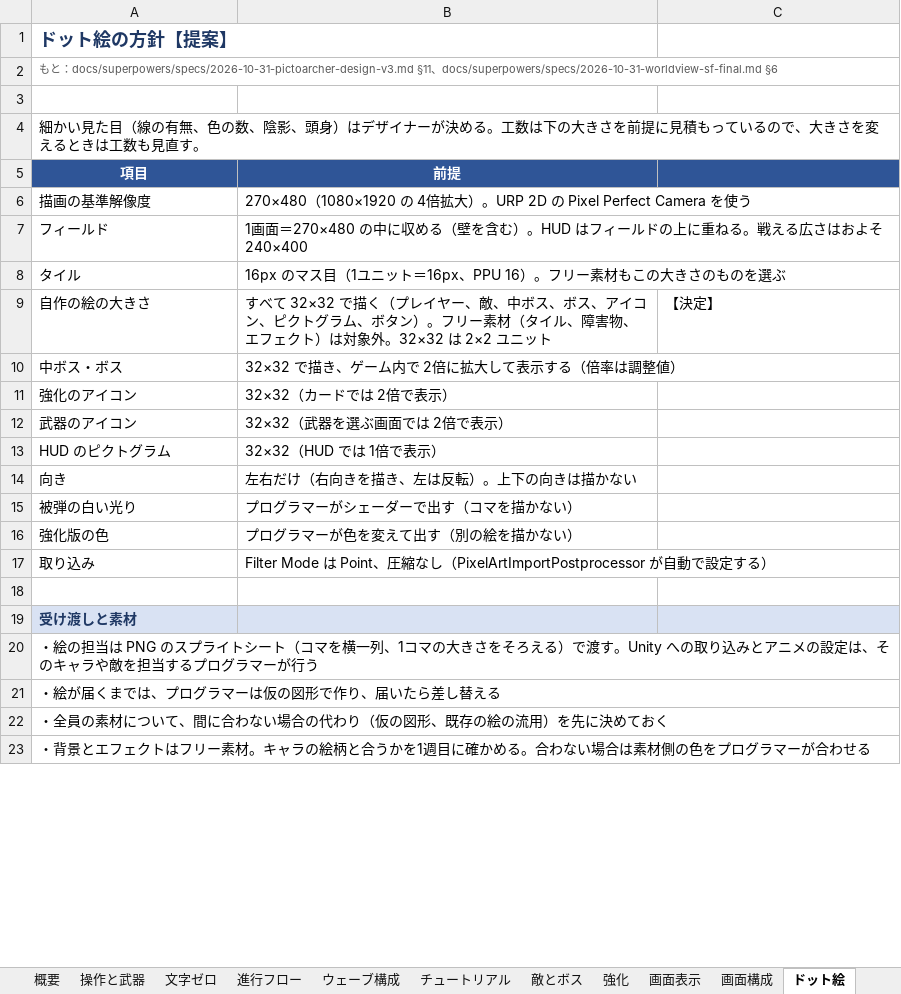
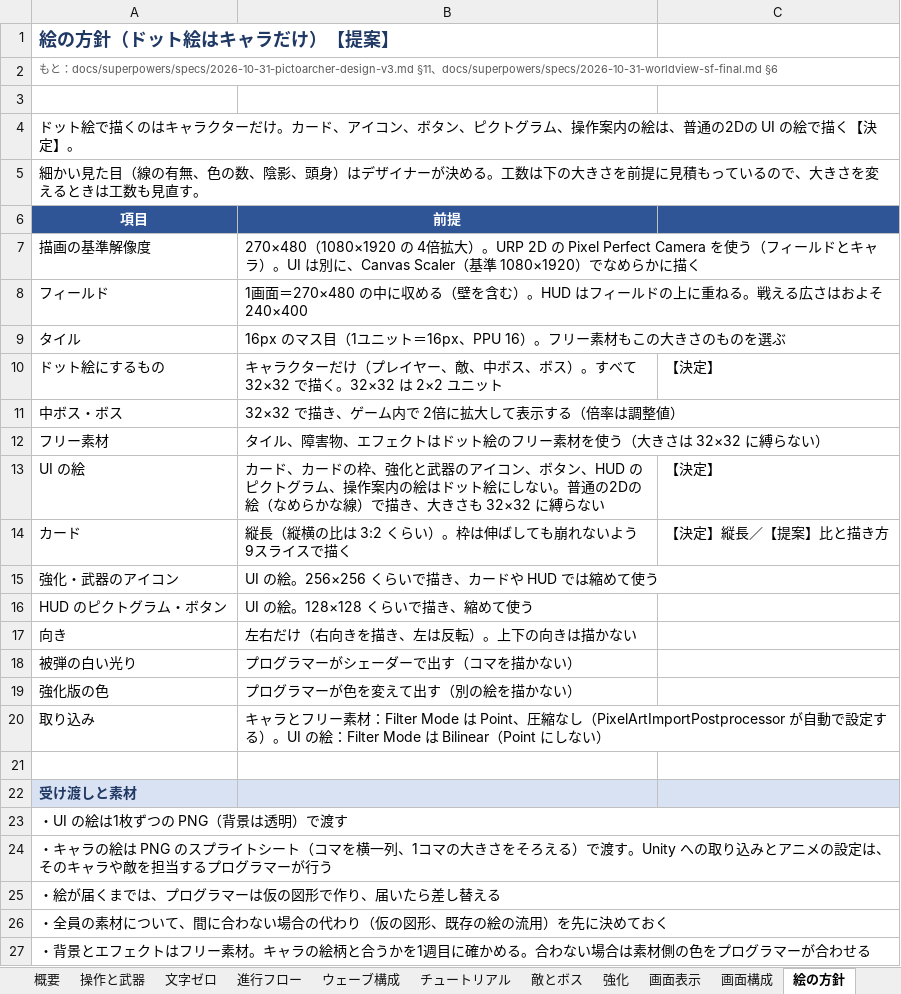
Before and after one commit to GP-Yoshihiro/PictoArcher, an Excel workbook: docs/PictoArcher_仕様書.xlsx, sheet 絵の方針, drawn as a sheet; only a part is shown; values as stored, in another font and other column widths than the file's, no borders; removed rows and columns are numbered as before the commit, all else as after; the diff covers the shown part only; the diff names each change by its address in the sheet, - before the commit and + after, or states it on an @@ line.

```diff
--- a/docs/PictoArcher_仕様書.xlsx (sheet 絵の方針)
+++ b/docs/PictoArcher_仕様書.xlsx (sheet 絵の方針)
-sheet tab: ドット絵
+sheet tab: 絵の方針
-A1 (項目): ドット絵の方針【提案】
+A1 (項目): 絵の方針（ドット絵はキャラだけ）【提案】
+row 4: ドット絵で描くのはキャラクターだけ。カード、アイコン、ボタン、ピクトグラム、操作案内の絵は、普通の2Dの UI の絵で描く【決定】。
-B7 (前提): …使う
+B7 (前提): …使う（フィールドとキャラ）。UI は別に、Canvas Scaler（基準 1080×1920）でなめらかに描く
-row 9: 自作の絵の大きさ | すべて 32×32 で描く（プレイヤー、敵、中ボス、ボス、アイコン、ピクトグラム、ボタン）。フリー素材（タイル、障害物、エフェクト）は対象外。32×32 は 2×2 ユニット | 【決定】
+row 10: ドット絵にするもの | キャラクターだけ（プレイヤー、敵、中ボス、ボス）。すべて 32×32 で描く。32×32 は 2×2 ユニット | 【決定】
-row 11: 強化のアイコン | 32×32（カードでは 2倍で表示）
-row 12: 武器のアイコン | 32×32（武器を選ぶ画面では 2倍で表示）
-row 13: HUD のピクトグラム | 32×32（HUD では 1倍で表示）
+row 12: フリー素材 | タイル、障害物、エフェクトはドット絵のフリー素材を使う（大きさは 32×32 に縛らない）
+row 13: UI の絵 | カード、カードの枠、強化と武器のアイコン、ボタン、HUD のピクトグラム、操作案内の絵はドット絵にしない。普通の2Dの絵（なめらかな線）で描き、大きさも 32×32 に縛らない | 【決定】
+row 14: カード | 縦長（縦横の比は 3:2 くらい）。枠は伸ばしても崩れないよう 9スライスで描く | 【決定】縦長／【提案】比と描き方
+row 15: 強化・武器のアイコン | UI の絵。256×256 くらいで描き、カードや HUD では縮めて使う
+row 16: HUD のピクトグラム・ボタン | UI の絵。128×128 くらいで描き、縮めて使う
-B20 (前提): Filter Mode は Point、圧縮なし（PixelArtImportPostprocessor が自動で設定する）
+B20 (前提): キャラとフリー素材：Filter Mode は Point、圧縮なし（PixelArtImportPostprocessor が自動で設定する）。UI の絵：Filter Mode は Bilinear（Point にしない）
-A23 (項目): ・絵の担当は PNG のスプライトシート（コマを横一列、1コマの大きさをそろえる）で渡す。Unity への取り込みとアニメの設定は、そのキャラや敵を担当するプログラマーが行う
+A23 (項目): ・UI の絵は1枚ずつの PNG（背景は透明）で渡す
+row 24: ・キャラの絵は PNG のスプライトシート（コマを横一列、1コマの大きさをそろえる）で渡す。Unity への取り込みとアニメの設定は、そのキャラや敵を担当するプログラマーが行う
```
Also changed, not shown: 1 edited cell elsewhere in this sheet, sheet 画面構成, sheet 表紙, sheet 概要, sheet 工数_絵, sheet 変更履歴, sheet 技術方針, 4 more sheets, 5 other files.
